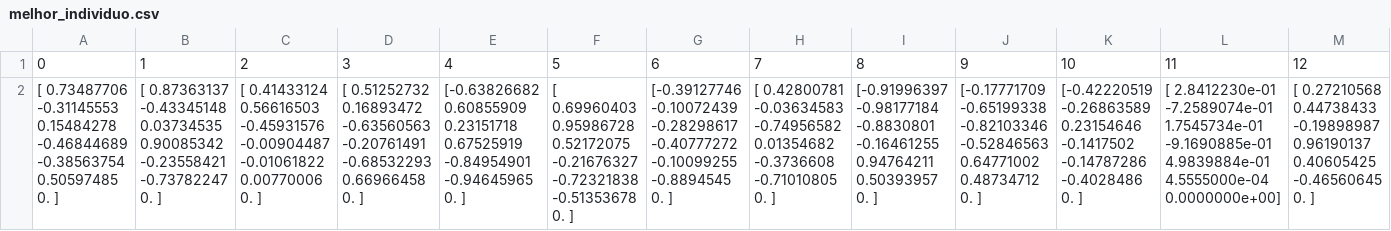
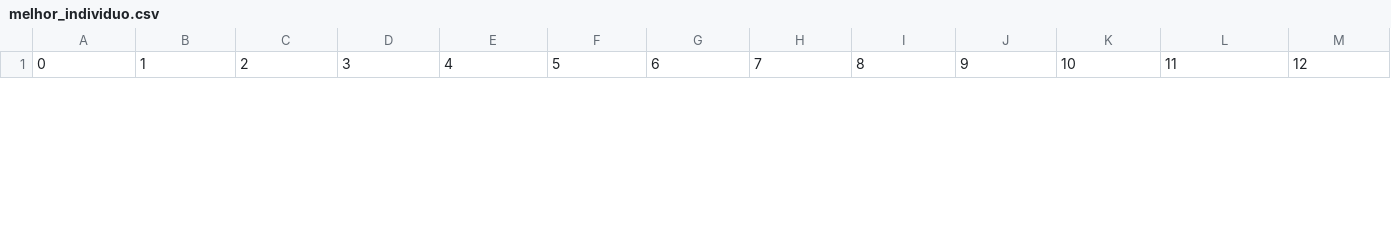
Before and after one commit to Vitor-Moura48/Rede_Neural, a CSV file: melhor_individuo.csv, drawn as a sheet; only a part is shown; removed rows and columns are numbered as before the commit, all else as after; rows hold the shown columns only; ↵ is a line break in a cell; the diff covers the shown part only; the diff names each change by its address in the sheet, - before the commit and + after, or states it on an @@ line.

```diff
--- a/melhor_individuo.csv
+++ b/melhor_individuo.csv
-row 2: [ 0.73487706 -0.31145553 0.15484278 -0.46844689 -0.38563754 0.50597485 ↵ 0. ] | [ 0.87363137 -0.43345148 0.03734535 0.90085342 -0.23558421 -0.73782247 ↵ 0. ] | [ 0.41433124 0.56616503 -0.45931576 -0.00904487 -0.01061822 0.00770006 ↵ 0. ] | [ 0.51252732 0.16893472 -0.63560563 -0.20761491 -0.68532293 0.66966458 ↵ 0. ] | [-0.63826682 0.60855909 0.23151718 0.67525919 -0.84954901 -0.94645965 ↵ 0. ] | [ 0.69960403 0.95986728 0.52172075 -0.21676327 -0.72321838 -0.51353678 ↵ 0. ] | [-0.39127746 -0.10072439 -0.28298617 -0.40777272 -0.10099255 -0.8894545 ↵ 0. ] | [ 0.42800781 -0.03634583 -0.74956582 0.01354682 -0.3736608 -0.71010805 ↵ 0. ] | [-0.91996397 -0.98177184 -0.8830801 -0.16461255 0.94764211 0.50393957 ↵ 0. ] | [-0.17771709 -0.65199338 -0.82103346 -0.52846563 0.64771002 0.48734712 ↵ 0. ] | [-0.42220519 -0.26863589 0.23154646 -0.1417502 -0.14787286 -0.4028486 ↵ 0. ] | [ 2.8412230e-01 -7.2589074e-01 1.7545734e-01 -9.1690885e-01 ↵ 4.9839884e-01 4.5555000e-04 0.0000000e+00] | [ 0.27210568 0.44738433 -0.19898987 0.96190137 0.40605425 -0.46560645 ↵ 0. ]
```
Also changed, not shown: 2 added rows and 1 removed row elsewhere in this file, 1 other file.
